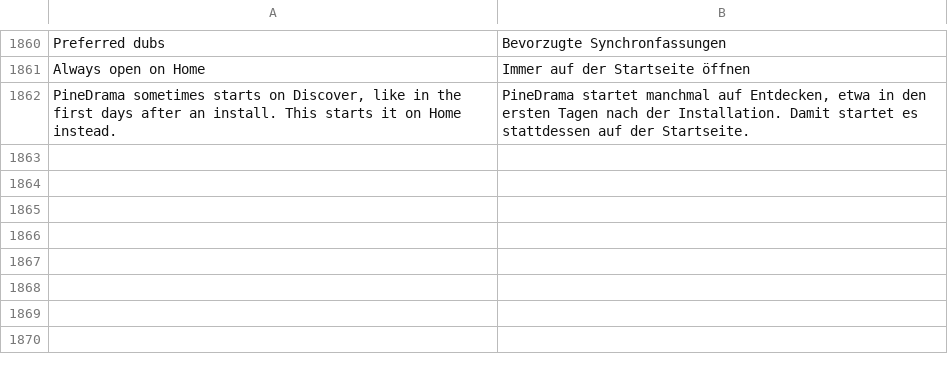
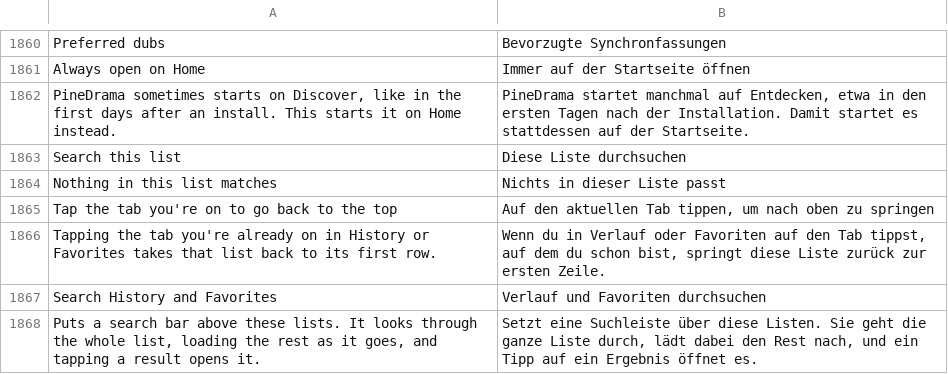
Before and after one commit to SysAdminDoc/HushPine, a TSV file: extensions/pinedrama/src/main/l10n/de.tsv, drawn as a sheet; only a part is shown, gaps mark what is left out; the diff names each change by its address in the sheet, - before the commit and + after, or states it on an @@ line.

```diff
--- a/extensions/pinedrama/src/main/l10n/de.tsv
+++ b/extensions/pinedrama/src/main/l10n/de.tsv
+row 1863: Search this list | Diese Liste durchsuchen
+row 1864: Nothing in this list matches | Nichts in dieser Liste passt
+row 1865: Tap the tab you're on to go back to the top | Auf den aktuellen Tab tippen, um nach oben zu springen
+row 1866: Tapping the tab you're already on in History or Favorites takes that list back to its first row. | Wenn du in Verlauf oder Favoriten auf den Tab tippst, auf dem du schon bist, springt diese Liste zurück zur ersten Zeile.
+row 1867: Search History and Favorites | Verlauf und Favoriten durchsuchen
+row 1868: Puts a search bar above these lists. It looks through the whole list, loading the rest as it goes, and tapping a result opens it. | Setzt eine Suchleiste über diese Listen. Sie geht die ganze Liste durch, lädt dabei den Rest nach, und ein Tipp auf ein Ergebnis öffnet es.
```
Also changed, not shown: extensions/pinedrama/src/main/l10n/az.tsv, extensions/pinedrama/src/main/l10n/es.tsv, 32 other files.
